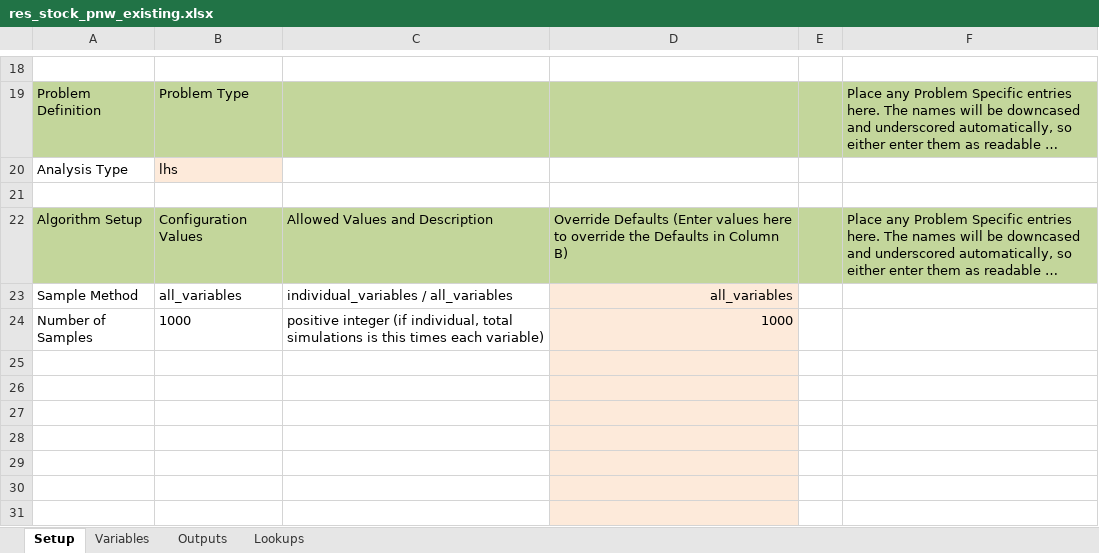
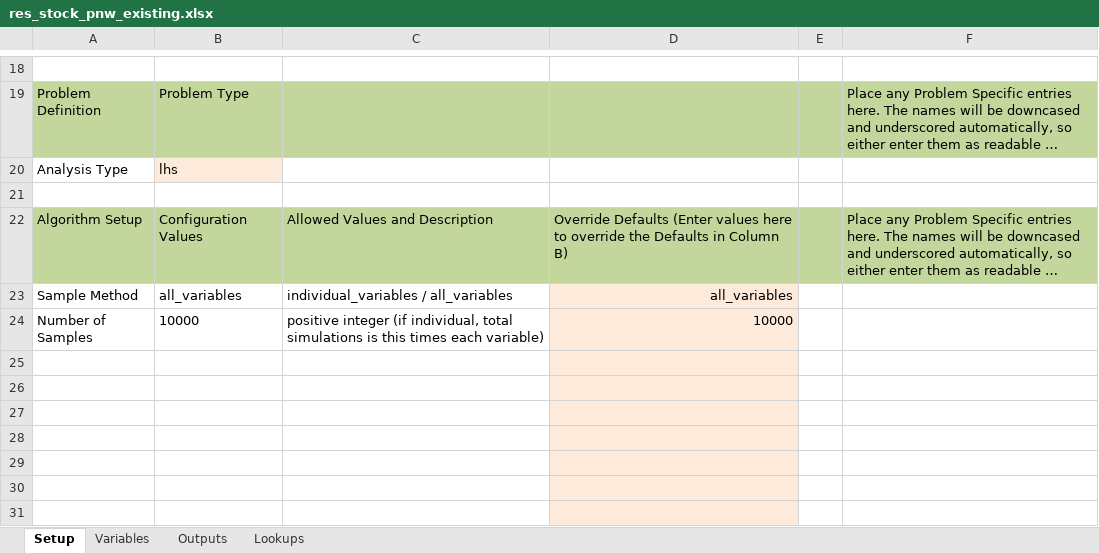
Before and after one commit to NREL/resstock, an Excel workbook: projects/res_stock_pnw_existing.xlsx, sheet Setup, drawn as a sheet; only a part is shown, gaps mark what is left out; long unchanged cells end in …; values as stored, in another font and other column widths than the file's, no borders; the diff names each change by its address in the sheet, - before the commit and + after, or states it on an @@ line.

```diff
--- a/projects/res_stock_pnw_existing.xlsx (sheet Setup)
+++ b/projects/res_stock_pnw_existing.xlsx (sheet Setup)
-B24: 1000
+B24: 10000
-D24: 1000
+D24: 10000
```
Also changed, not shown: sheet Variables, sheet Outputs, projects/res_stock_national_existing.xlsx, projects/res_stock_pnw_upgrades.xlsx, 24 other files.
